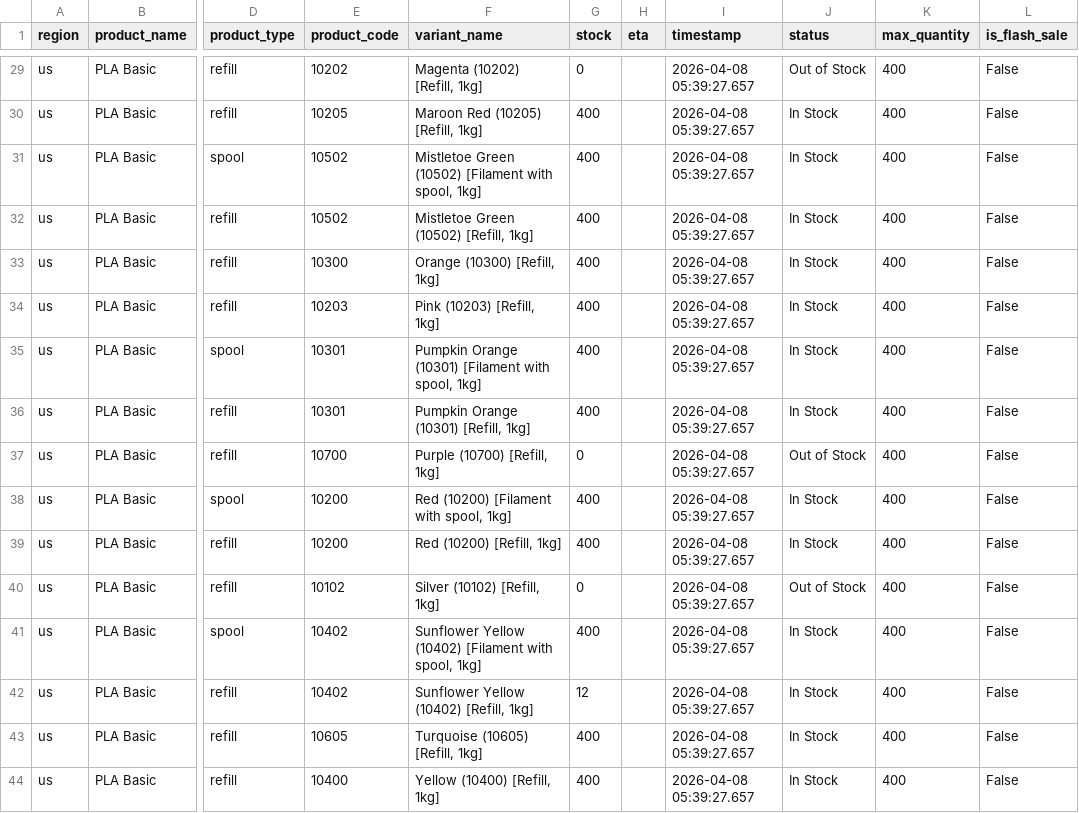
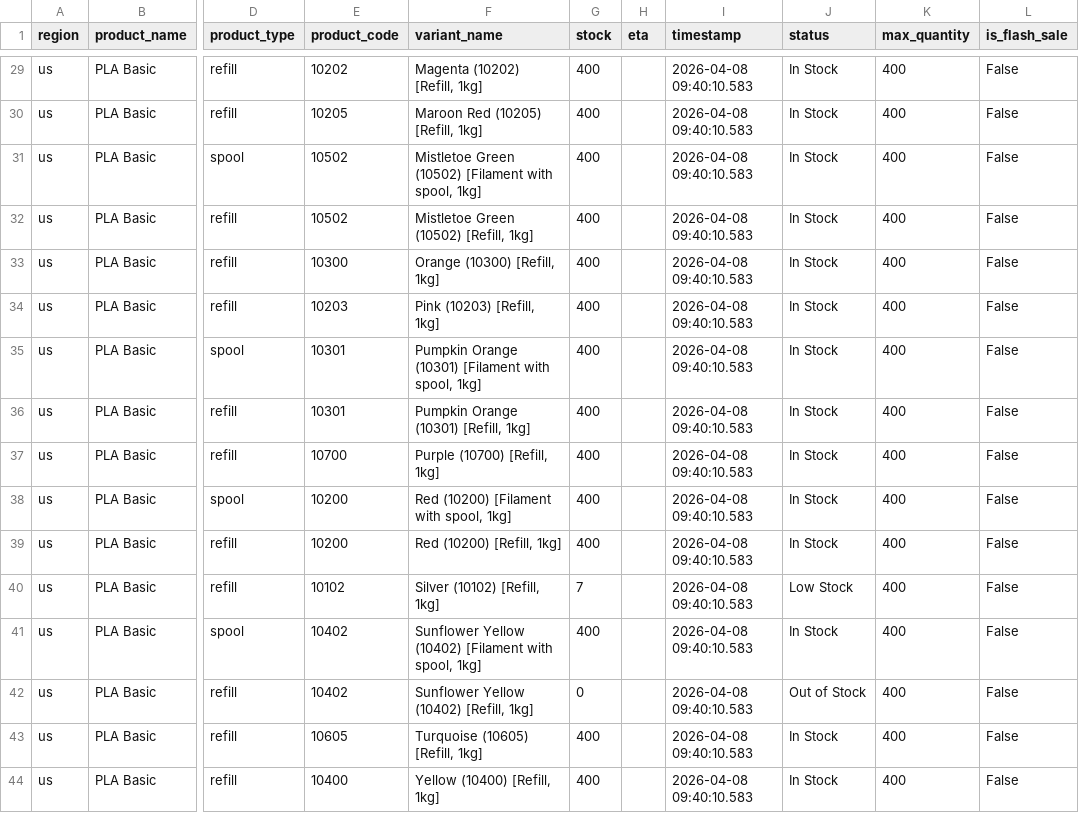
Before and after one commit to zachrigby3-star/bambu-filament-tracker, a CSV file: bambu_pla_basic_us.csv, drawn as a sheet; only a part is shown, gaps mark what is left out; the diff covers the shown part only; the diff names each change by its address in the sheet, - before the commit and + after, or states it on an @@ line.

```diff
--- a/bambu_pla_basic_us.csv
+++ b/bambu_pla_basic_us.csv
-G29 (stock): 0
+G29 (stock): 400
-I29:I44 (timestamp): 2026-04-08 05:39:27.657
+I29:I44 (timestamp): 2026-04-08 09:40:10.583
-J29 (status): Out of Stock
+J29 (status): In Stock
-G37 (stock): 0
+G37 (stock): 400
-J37 (status): Out of Stock
+J37 (status): In Stock
-G40 (stock): 0
+G40 (stock): 7
-J40 (status): Out of Stock
+J40 (status): Low Stock
-G42 (stock): 12
+G42 (stock): 0
-J42 (status): In Stock
+J42 (status): Out of Stock
```
Also changed, not shown: 40 edited cells elsewhere in this file.
